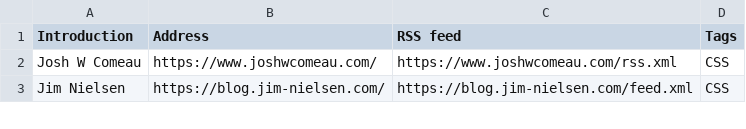
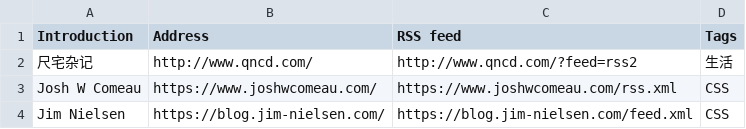
Before and after one commit to tianheg/feed, a CSV file: feed-list.csv, drawn as a sheet; only a part is shown.

Commit message:
Update feed-list.csv

```diff
--- a/feed-list.csv
+++ b/feed-list.csv
@@ -1,2 +1,3 @@
 Introduction, Address, RSS feed, Tags
+尺宅杂记, http://www.qncd.com/, http://www.qncd.com/?feed=rss2, 生活
 Josh W Comeau, https://www.joshwcomeau.com/, https://www.joshwcomeau.com/rss.xml, CSS
```
